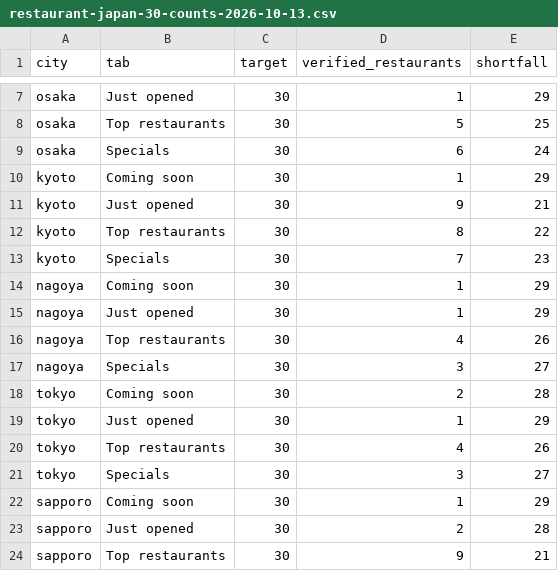
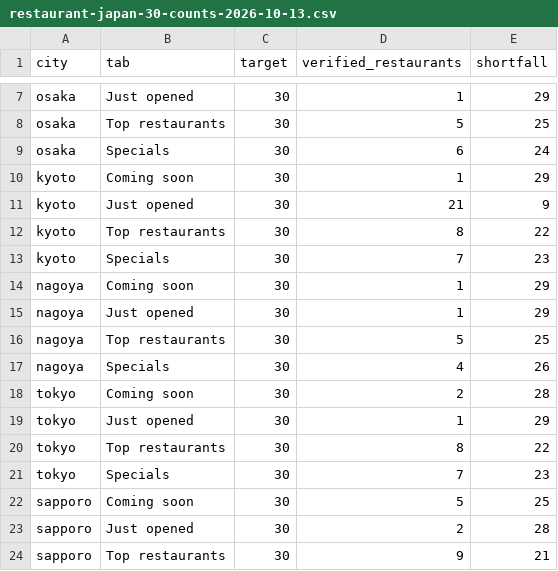
Before and after one commit to 123wowow123/chronopin, a CSV file: docs/restaurant-japan-30-counts-2026-10-13.csv, drawn as a sheet; only a part is shown, gaps mark what is left out.

```diff
--- a/docs/restaurant-japan-30-counts-2026-10-13.csv
+++ b/docs/restaurant-japan-30-counts-2026-10-13.csv
@@ -10,3 +10,3 @@ osaka,Specials,30,6,24
 kyoto,Coming soon,30,1,29
-kyoto,Just opened,30,9,21
+kyoto,Just opened,30,21,9
 kyoto,Top restaurants,30,8,22
@@ -15,9 +15,9 @@ nagoya,Coming soon,30,1,29
 nagoya,Just opened,30,1,29
-nagoya,Top restaurants,30,4,26
-nagoya,Specials,30,3,27
+nagoya,Top restaurants,30,5,25
+nagoya,Specials,30,4,26
 tokyo,Coming soon,30,2,28
 tokyo,Just opened,30,1,29
-tokyo,Top restaurants,30,4,26
-tokyo,Specials,30,3,27
-sapporo,Coming soon,30,1,29
+tokyo,Top restaurants,30,8,22
+tokyo,Specials,30,7,23
+sapporo,Coming soon,30,5,25
 sapporo,Just opened,30,2,28
```
Also changed, not shown: 6 other files.
